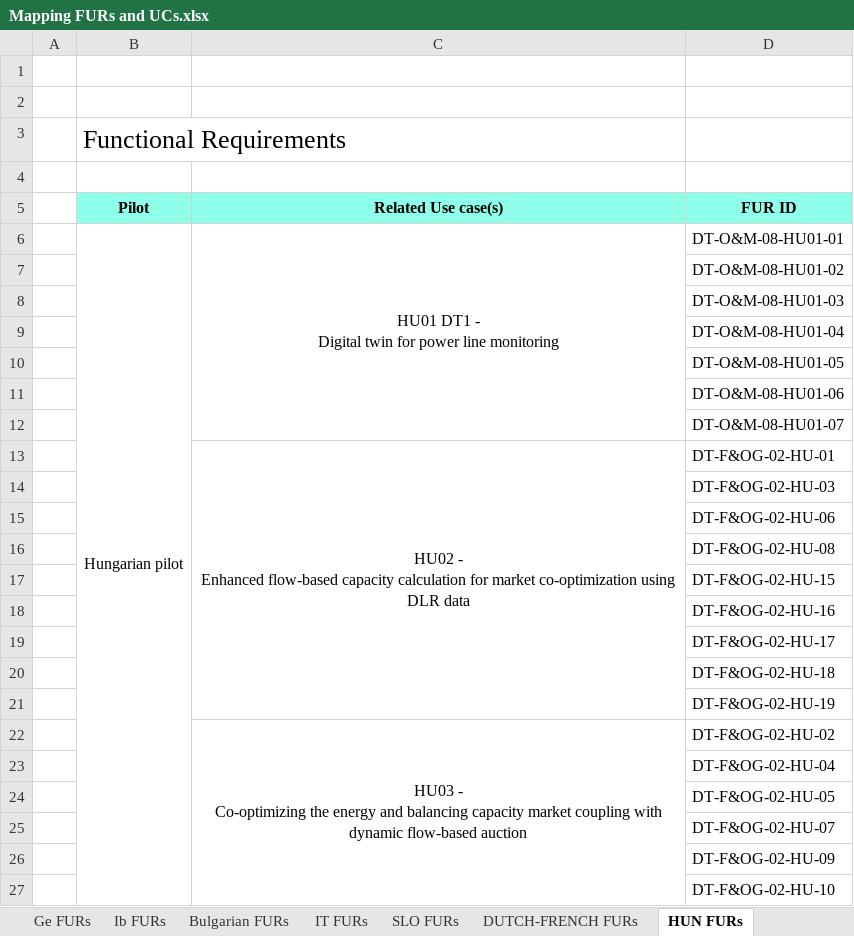
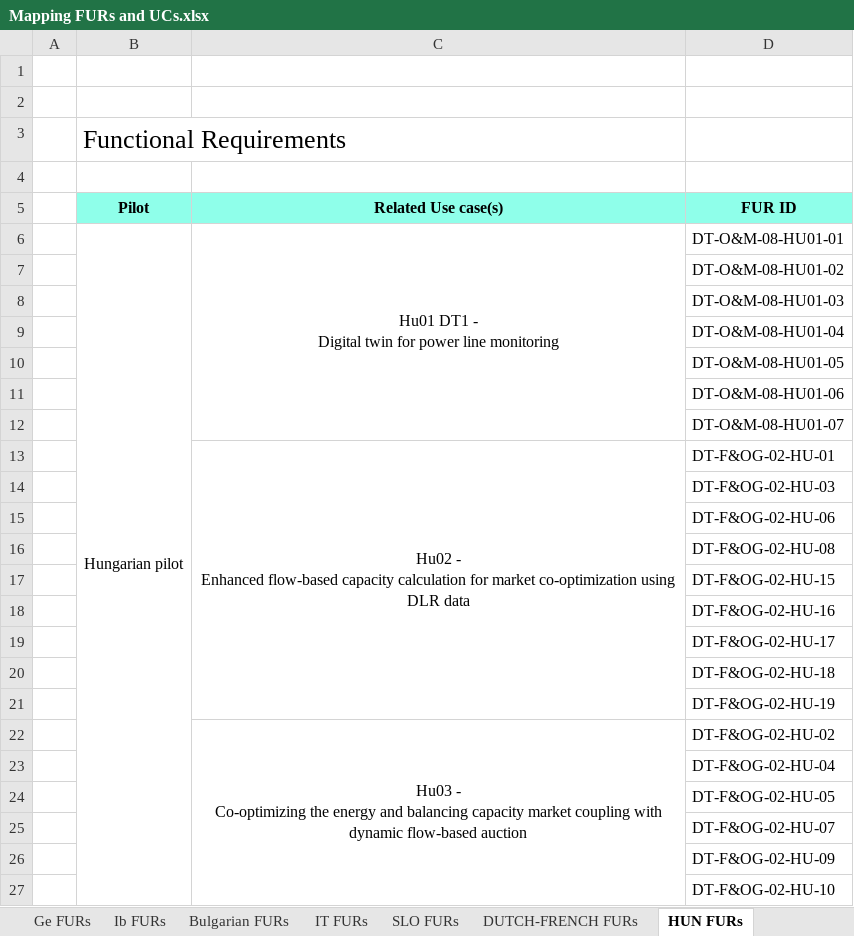
Before and after one commit to TwinEU-Digital-Twin-for-Europe/T3.2_Functional_specifications_of_pan-European_DT_design, an Excel workbook: Mapping FURs and UCs.xlsx, sheet HUN FURs, drawn as a sheet; only a part is shown; values as stored, in another font and other column widths than the file's, no borders; ↵ is a line break in a cell; the diff names each change by its address in the sheet, - before the commit and + after, or states it on an @@ line.

```diff
--- a/Mapping FURs and UCs.xlsx (sheet HUN FURs)
+++ b/Mapping FURs and UCs.xlsx (sheet HUN FURs)
-C6 (Related Use case(s)): HU01 DT1 -…
+C6 (Related Use case(s)): Hu01 DT1 -…
-C13 (Related Use case(s)): HU02 - ↵ Enhanced…
+C13 (Related Use case(s)): Hu02 - ↵ Enhanced…
-C22 (Related Use case(s)): HU03 - ↵ Co-optimizing…
+C22 (Related Use case(s)): Hu03 - ↵ Co-optimizing…
```
Also changed, not shown: sheet Overview, sheet IT FURs, sheet Ib FURs, sheet SLO FURs.
